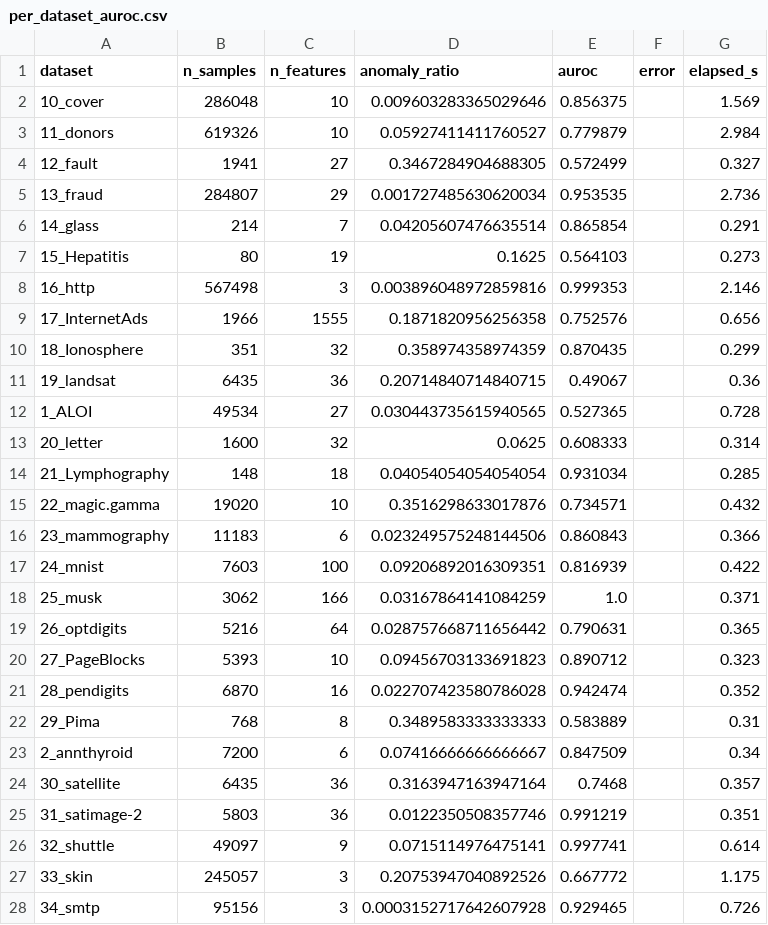
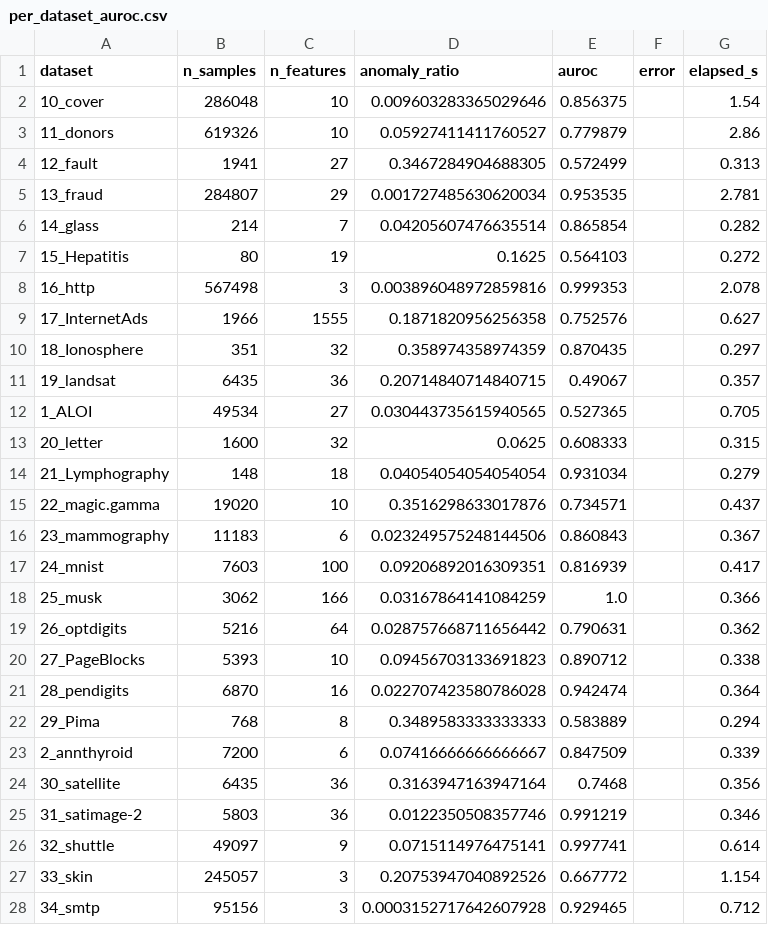
Before and after one commit to lotionr/DistillAnomaly, a CSV file: results/per_dataset_auroc.csv, drawn as a sheet; only a part is shown; the diff covers the shown part only.

```diff
--- a/results/per_dataset_auroc.csv
+++ b/results/per_dataset_auroc.csv
@@ -1,28 +1,28 @@
 dataset,n_samples,n_features,anomaly_ratio,auroc,error,elapsed_s
-10_cover,286048,10,0.009603283365029646,0.856375,,1.569
-11_donors,619326,10,0.05927411411760527,0.779879,,2.984
-12_fault,1941,27,0.3467284904688305,0.572499,,0.327
-13_fraud,284807,29,0.001727485630620034,0.953535,,2.736
-14_glass,214,7,0.04205607476635514,0.865854,,0.291
-15_Hepatitis,80,19,0.1625,0.564103,,0.273
-16_http,567498,3,0.003896048972859816,0.999353,,2.146
-17_InternetAds,1966,1555,0.1871820956256358,0.752576,,0.656
-18_Ionosphere,351,32,0.358974358974359,0.870435,,0.299
-19_landsat,6435,36,0.20714840714840715,0.49067,,0.36
-1_ALOI,49534,27,0.030443735615940565,0.527365,,0.728
-20_letter,1600,32,0.0625,0.608333,,0.314
-21_Lymphography,148,18,0.04054054054054054,0.931034,,0.285
-22_magic.gamma,19020,10,0.3516298633017876,0.734571,,0.432
-23_mammography,11183,6,0.023249575248144506,0.860843,,0.366
-24_mnist,7603,100,0.09206892016309351,0.816939,,0.422
-25_musk,3062,166,0.03167864141084259,1.0,,0.371
-26_optdigits,5216,64,0.028757668711656442,0.790631,,0.365
-27_PageBlocks,5393,10,0.09456703133691823,0.890712,,0.323
-28_pendigits,6870,16,0.022707423580786028,0.942474,,0.352
-29_Pima,768,8,0.3489583333333333,0.583889,,0.31
-2_annthyroid,7200,6,0.07416666666666667,0.847509,,0.34
-30_satellite,6435,36,0.3163947163947164,0.7468,,0.357
-31_satimage-2,5803,36,0.0122350508357746,0.991219,,0.351
+10_cover,286048,10,0.009603283365029646,0.856375,,1.54
+11_donors,619326,10,0.05927411411760527,0.779879,,2.86
+12_fault,1941,27,0.3467284904688305,0.572499,,0.313
+13_fraud,284807,29,0.001727485630620034,0.953535,,2.781
+14_glass,214,7,0.04205607476635514,0.865854,,0.282
+15_Hepatitis,80,19,0.1625,0.564103,,0.272
+16_http,567498,3,0.003896048972859816,0.999353,,2.078
+17_InternetAds,1966,1555,0.1871820956256358,0.752576,,0.627
+18_Ionosphere,351,32,0.358974358974359,0.870435,,0.297
+19_landsat,6435,36,0.20714840714840715,0.49067,,0.357
+1_ALOI,49534,27,0.030443735615940565,0.527365,,0.705
+20_letter,1600,32,0.0625,0.608333,,0.315
+21_Lymphography,148,18,0.04054054054054054,0.931034,,0.279
+22_magic.gamma,19020,10,0.3516298633017876,0.734571,,0.437
+23_mammography,11183,6,0.023249575248144506,0.860843,,0.367
+24_mnist,7603,100,0.09206892016309351,0.816939,,0.417
+25_musk,3062,166,0.03167864141084259,1.0,,0.366
+26_optdigits,5216,64,0.028757668711656442,0.790631,,0.362
+27_PageBlocks,5393,10,0.09456703133691823,0.890712,,0.338
+28_pendigits,6870,16,0.022707423580786028,0.942474,,0.364
+29_Pima,768,8,0.3489583333333333,0.583889,,0.294
+2_annthyroid,7200,6,0.07416666666666667,0.847509,,0.339
+30_satellite,6435,36,0.3163947163947164,0.7468,,0.356
+31_satimage-2,5803,36,0.0122350508357746,0.991219,,0.346
 32_shuttle,49097,9,0.0715114976475141,0.997741,,0.614
-33_skin,245057,3,0.20753947040892526,0.667772,,1.175
-34_smtp,95156,3,0.0003152717642607928,0.929465,,0.726
+33_skin,245057,3,0.20753947040892526,0.667772,,1.154
+34_smtp,95156,3,0.0003152717642607928,0.929465,,0.712
```
Also changed, not shown: 20 edited cells elsewhere in this file, results/rfuni_baseline.csv, 2 other files.
